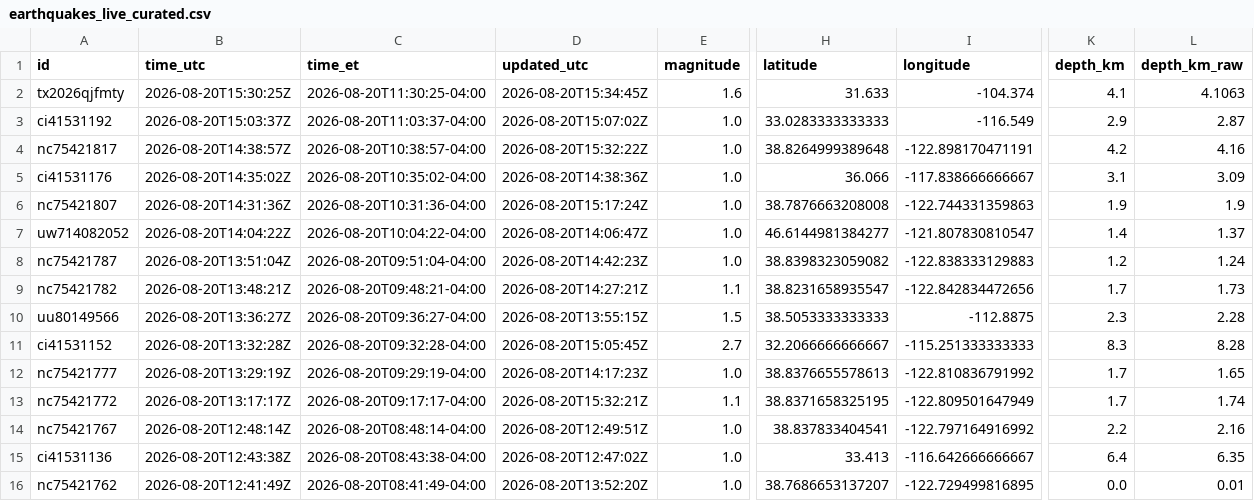
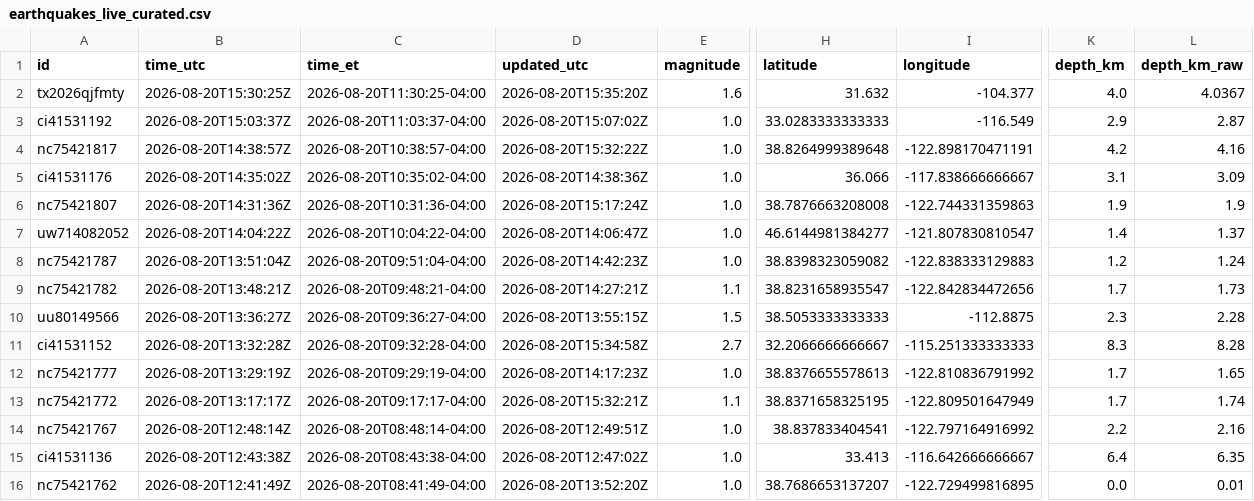
Before and after one commit to IFC-Chalaco/usgs-seismic-dashboard, a CSV file: docs/data/earthquakes_live_curated.csv, drawn as a sheet; only a part is shown, gaps mark what is left out; the diff names each change by its address in the sheet, - before the commit and + after, or states it on an @@ line.

```diff
--- a/docs/data/earthquakes_live_curated.csv
+++ b/docs/data/earthquakes_live_curated.csv
-D2 (updated_utc): 2026-08-20T15:34:45Z
+D2 (updated_utc): 2026-08-20T15:35:20Z
-H2 (latitude): 31.633
+H2 (latitude): 31.632
-I2 (longitude): -104.374
+I2 (longitude): -104.377
-K2 (depth_km): 4.1
+K2 (depth_km): 4.0
-L2 (depth_km_raw): 4.1063
+L2 (depth_km_raw): 4.0367
-D11 (updated_utc): 2026-08-20T15:05:45Z
+D11 (updated_utc): 2026-08-20T15:34:58Z
```
Also changed, not shown: usgs_seismic_stream/exports/earthquakes_live_curated.csv, 6 other files.
